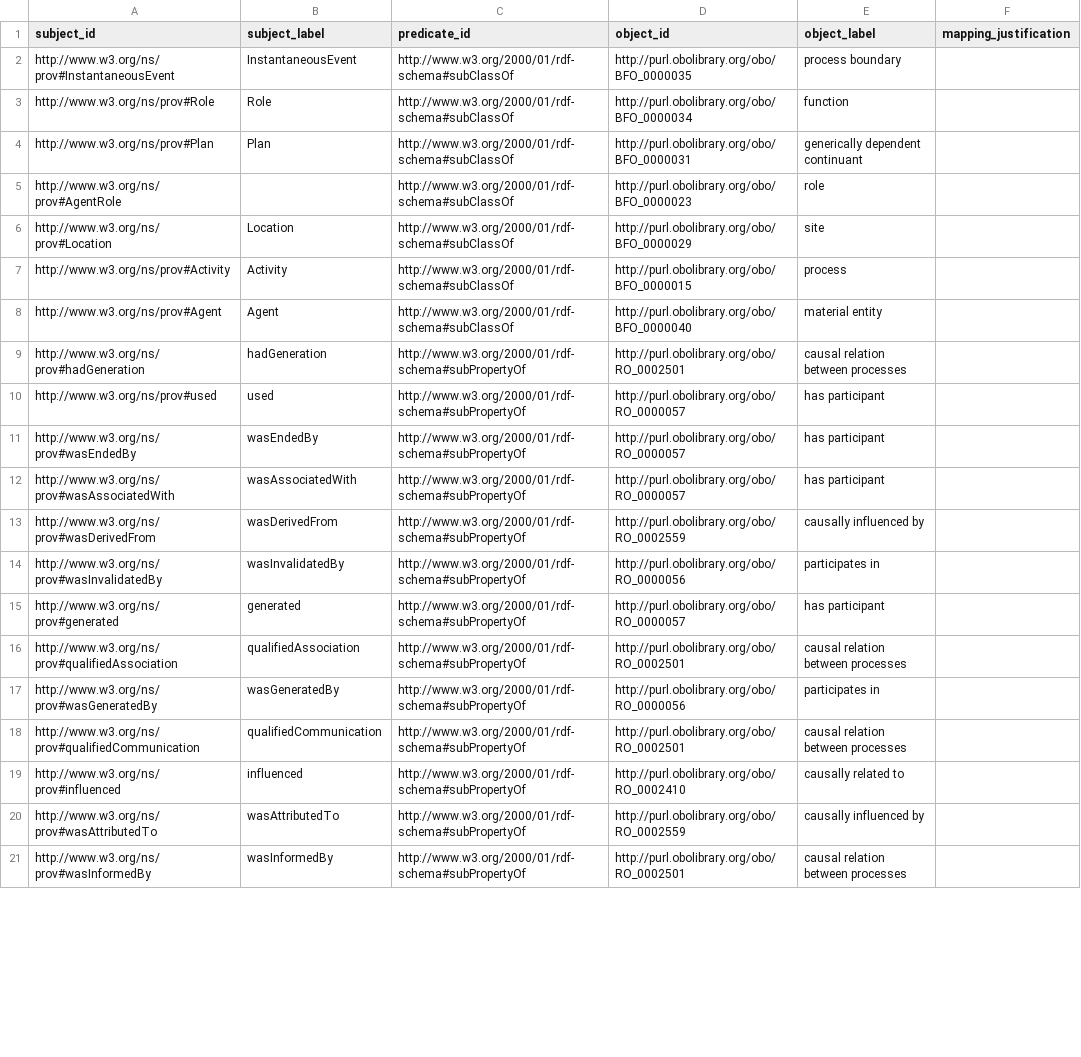
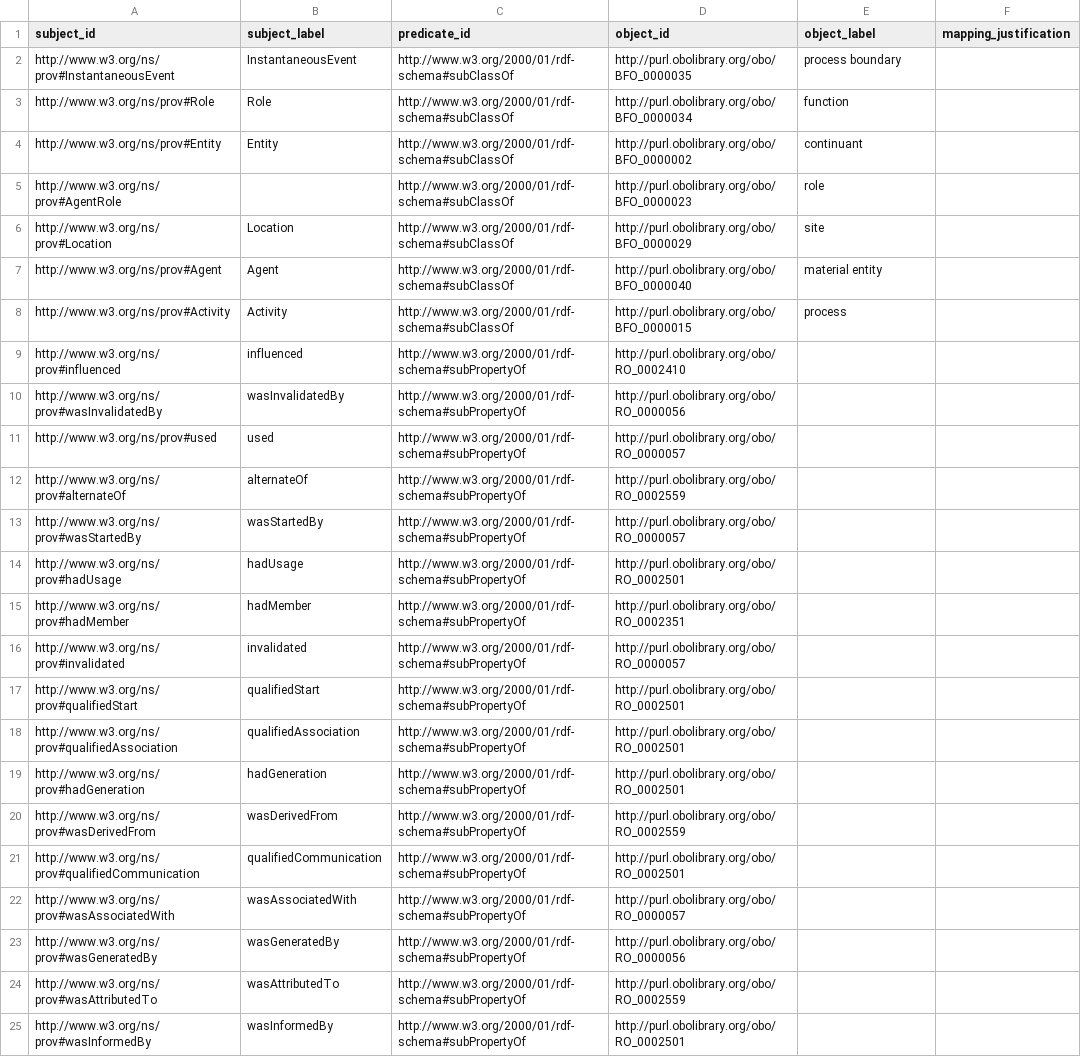
Before and after one commit to BFO-Mappings/PROV-to-BFO, a CSV file: PROV/prov-bfo-mappings.sssom.csv, drawn as a sheet; only a part is shown; removed rows and columns are numbered as before the commit, all else as after; the diff covers the shown part only; the diff names each change by its address in the sheet, - before the commit and + after, or states it on an @@ line.

```diff
--- a/PROV/prov-bfo-mappings.sssom.csv
+++ b/PROV/prov-bfo-mappings.sssom.csv
-row 4: http://www.w3.org/ns/prov#Plan | Plan | http://www.w3.org/2000/01/rdf-schema#subClassOf | http://purl.obolibrary.org/obo/BFO_0000031 | generically dependent continuant
+row 4: http://www.w3.org/ns/prov#Entity | Entity | http://www.w3.org/2000/01/rdf-schema#subClassOf | http://purl.obolibrary.org/obo/BFO_0000002 | continuant
@@ row 8 moved to row 7: http://www.w3.org/ns/prov#Agent @@
-row 9: http://www.w3.org/ns/prov#hadGeneration | hadGeneration | http://www.w3.org/2000/01/rdf-schema#subPropertyOf | http://purl.obolibrary.org/obo/RO_0002501 | causal relation between processes
+row 9: http://www.w3.org/ns/prov#influenced | influenced | http://www.w3.org/2000/01/rdf-schema#subPropertyOf | http://purl.obolibrary.org/obo/RO_0002410
+row 10: http://www.w3.org/ns/prov#wasInvalidatedBy | wasInvalidatedBy | http://www.w3.org/2000/01/rdf-schema#subPropertyOf | http://purl.obolibrary.org/obo/RO_0000056
-E11 (object_label): has participant
+E11 (object_label): (empty)
+row 12: http://www.w3.org/ns/prov#alternateOf | alternateOf | http://www.w3.org/2000/01/rdf-schema#subPropertyOf | http://purl.obolibrary.org/obo/RO_0002559
-A13 (subject_id): http://www.w3.org/ns/prov#wasEndedBy
+A13 (subject_id): http://www.w3.org/ns/prov#wasStartedBy
-B13 (subject_label): wasEndedBy
+B13 (subject_label): wasStartedBy
-E13 (object_label): has participant
+E13 (object_label): (empty)
+row 14: http://www.w3.org/ns/prov#hadUsage | hadUsage | http://www.w3.org/2000/01/rdf-schema#subPropertyOf | http://purl.obolibrary.org/obo/RO_0002501
+row 15: http://www.w3.org/ns/prov#hadMember | hadMember | http://www.w3.org/2000/01/rdf-schema#subPropertyOf | http://purl.obolibrary.org/obo/RO_0002351
-A16 (subject_id): http://www.w3.org/ns/prov#wasAssociatedWith
+A16 (subject_id): http://www.w3.org/ns/prov#invalidated
-B16 (subject_label): wasAssociatedWith
+B16 (subject_label): invalidated
-E16 (object_label): has participant
+E16 (object_label): (empty)
+row 17: http://www.w3.org/ns/prov#qualifiedStart | qualifiedStart | http://www.w3.org/2000/01/rdf-schema#subPropertyOf | http://purl.obolibrary.org/obo/RO_0002501
+row 18: http://www.w3.org/ns/prov#qualifiedAssociation | qualifiedAssociation | http://www.w3.org/2000/01/rdf-schema#subPropertyOf | http://purl.obolibrary.org/obo/RO_0002501
+row 19: http://www.w3.org/ns/prov#hadGeneration | hadGeneration | http://www.w3.org/2000/01/rdf-schema#subPropertyOf | http://purl.obolibrary.org/obo/RO_0002501
-E20 (object_label): causally influenced by
+E20 (object_label): (empty)
-row 14: http://www.w3.org/ns/prov#wasInvalidatedBy | wasInvalidatedBy | http://www.w3.org/2000/01/rdf-schema#subPropertyOf | http://purl.obolibrary.org/obo/RO_0000056 | participates in
-row 15: http://www.w3.org/ns/prov#generated | generated | http://www.w3.org/2000/01/rdf-schema#subPropertyOf | http://purl.obolibrary.org/obo/RO_0000057 | has participant
-A21 (subject_id): http://www.w3.org/ns/prov#qualifiedAssociation
+A21 (subject_id): http://www.w3.org/ns/prov#qualifiedCommunication
-B21 (subject_label): qualifiedAssociation
+B21 (subject_label): qualifiedCommunication
-E21 (object_label): causal relation between processes
+E21 (object_label): (empty)
+row 22: http://www.w3.org/ns/prov#wasAssociatedWith | wasAssociatedWith | http://www.w3.org/2000/01/rdf-schema#subPropertyOf | http://purl.obolibrary.org/obo/RO_0000057
-E23 (object_label): participates in
+E23 (object_label): (empty)
-row 18: http://www.w3.org/ns/prov#qualifiedCommunication | qualifiedCommunication | http://www.w3.org/2000/01/rdf-schema#subPropertyOf | http://purl.obolibrary.org/obo/RO_0002501 | causal relation between processes
-row 19: http://www.w3.org/ns/prov#influenced | influenced | http://www.w3.org/2000/01/rdf-schema#subPropertyOf | http://purl.obolibrary.org/obo/RO_0002410 | causally related to
-E24 (object_label): causally influenced by
+E24 (object_label): (empty)
-E25 (object_label): causal relation between processes
+E25 (object_label): (empty)
```
Also changed, not shown: 1 added row, 5 removed rows and 3 edited cells elsewhere in this file, 9 other files.
